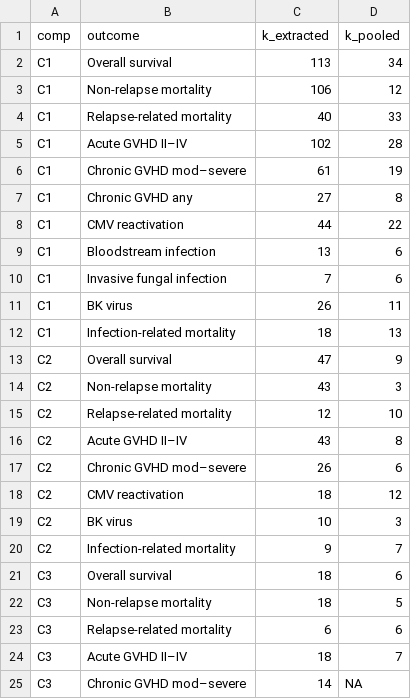
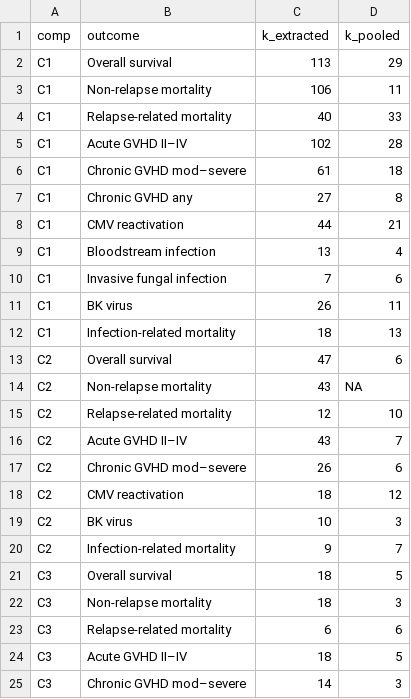
Before and after one commit to lewis-id-lab/ptcy-infection, a CSV file: data/models/outcome_flow.csv, drawn as a sheet.

```diff
--- a/data/models/outcome_flow.csv
+++ b/data/models/outcome_flow.csv
@@ -1,10 +1,10 @@
 comp,outcome,k_extracted,k_pooled
-C1,Overall survival,113,34
-C1,Non-relapse mortality,106,12
+C1,Overall survival,113,29
+C1,Non-relapse mortality,106,11
 C1,Relapse-related mortality,40,33
 C1,Acute GVHD II–IV,102,28
-C1,Chronic GVHD mod–severe,61,19
+C1,Chronic GVHD mod–severe,61,18
 C1,Chronic GVHD any,27,8
-C1,CMV reactivation,44,22
-C1,Bloodstream infection,13,6
+C1,CMV reactivation,44,21
+C1,Bloodstream infection,13,4
 C1,Invasive fungal infection,7,6
@@ -12,6 +12,6 @@ C1,BK virus,26,11
 C1,Infection-related mortality,18,13
-C2,Overall survival,47,9
-C2,Non-relapse mortality,43,3
+C2,Overall survival,47,6
+C2,Non-relapse mortality,43,NA
 C2,Relapse-related mortality,12,10
-C2,Acute GVHD II–IV,43,8
+C2,Acute GVHD II–IV,43,7
 C2,Chronic GVHD mod–severe,26,6
@@ -20,6 +20,6 @@ C2,BK virus,10,3
 C2,Infection-related mortality,9,7
-C3,Overall survival,18,6
-C3,Non-relapse mortality,18,5
+C3,Overall survival,18,5
+C3,Non-relapse mortality,18,3
 C3,Relapse-related mortality,6,6
-C3,Acute GVHD II–IV,18,7
-C3,Chronic GVHD mod–severe,14,NA
+C3,Acute GVHD II–IV,18,5
+C3,Chronic GVHD mod–severe,14,3
```
Also changed, not shown: data/models/donor_confounding.csv, 8 other files.
